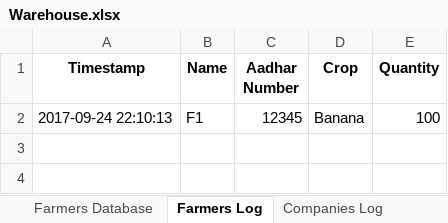
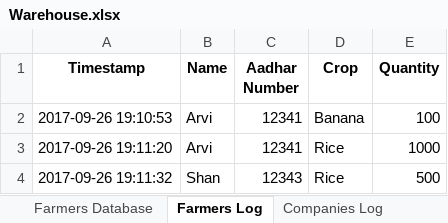
Before and after one commit to shanv7/IoT-Smart-Village, an Excel workbook: Warehouse-System/Warehouse.xlsx, sheet Farmers Log, drawn as a sheet; values as stored, in another font and other column widths than the file's, no borders; removed rows and columns are numbered as before the commit, all else as after; the diff names each change by its address in the sheet, - before the commit and + after, or states it on an @@ line.

```diff
--- a/Warehouse-System/Warehouse.xlsx (sheet Farmers Log)
+++ b/Warehouse-System/Warehouse.xlsx (sheet Farmers Log)
-row 2: 2017-09-24 22:10:13 | F1 | 12345 | Banana | 100
+row 2: 2017-09-26 19:10:53 | Arvi | 12341 | Banana | 100
+row 3: 2017-09-26 19:11:20 | Arvi | 12341 | Rice | 1000
+row 4: 2017-09-26 19:11:32 | Shan | 12343 | Rice | 500
```
Also changed, not shown: sheet Farmers Database, sheet Companies Log, Warehouse-System/Prices.xlsx, Warehouse-System/Remaining Stock.xlsx, 15 other files.
